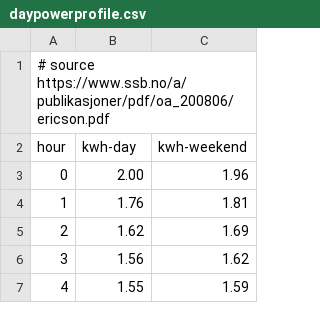
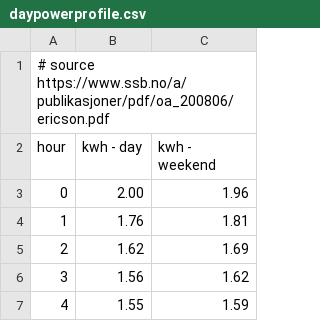
Before and after one commit to berland/pyrotun, a CSV file: pyrotun/daypowerprofile.csv, drawn as a sheet; only a part is shown; the diff names each change by its address in the sheet, - before the commit and + after, or states it on an @@ line.

```diff
--- a/pyrotun/daypowerprofile.csv
+++ b/pyrotun/daypowerprofile.csv
-B2: kwh-day
+B2: kwh - day
-C2: kwh-weekend
+C2: kwh - weekend
```
Also changed, not shown: 8 other files.
